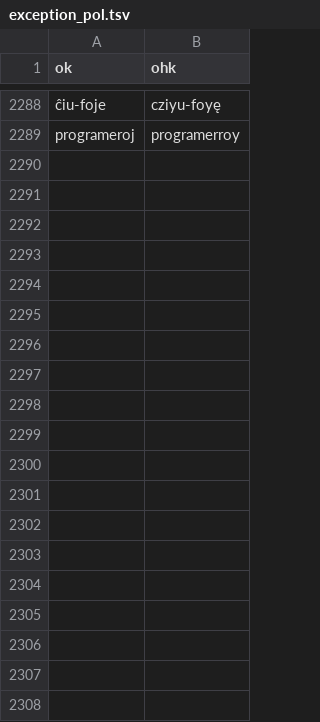
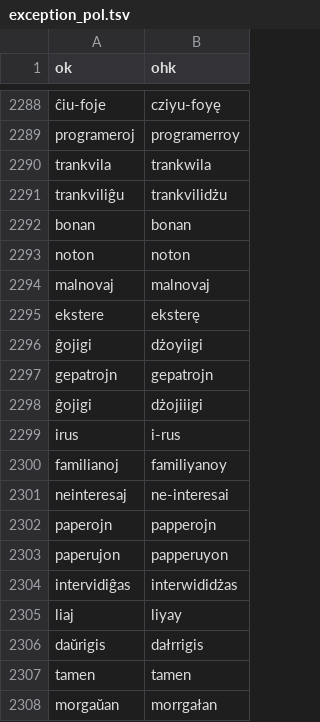
Before and after one commit to masoris/esperanto_tts, a TSV file: exception_pol.tsv, drawn as a sheet; only a part is shown, gaps mark what is left out; the diff covers the shown part only; the diff names each change by its address in the sheet, - before the commit and + after, or states it on an @@ line.

```diff
--- a/exception_pol.tsv
+++ b/exception_pol.tsv
+row 2290: trankvila | trankwila
+row 2291: trankviliĝu | trankvilidżu
+row 2292: bonan | bonan
+row 2293: noton | noton
+row 2294: malnovaj | malnovaj
+row 2295: ekstere | eksterę
+row 2296: ĝojigi | dżoyiigi
+row 2297: gepatrojn | gepatrojn
+row 2298: ĝojigi | dżojiiigi
+row 2299: irus | i-rus
+row 2300: familianoj | familiyanoy
+row 2301: neinteresaj | ne-interesai
+row 2302: paperojn | papperojn
+row 2303: paperujon | papperuyon
+row 2304: intervidiĝas | interwididżas
+row 2305: liaj | liyay
+row 2306: daŭrigis | dałrrigis
+row 2307: tamen | tamen
+row 2308: morgaŭan | morrgałan
```
Also changed, not shown: 49 added rows elsewhere in this file, 1 other file.
